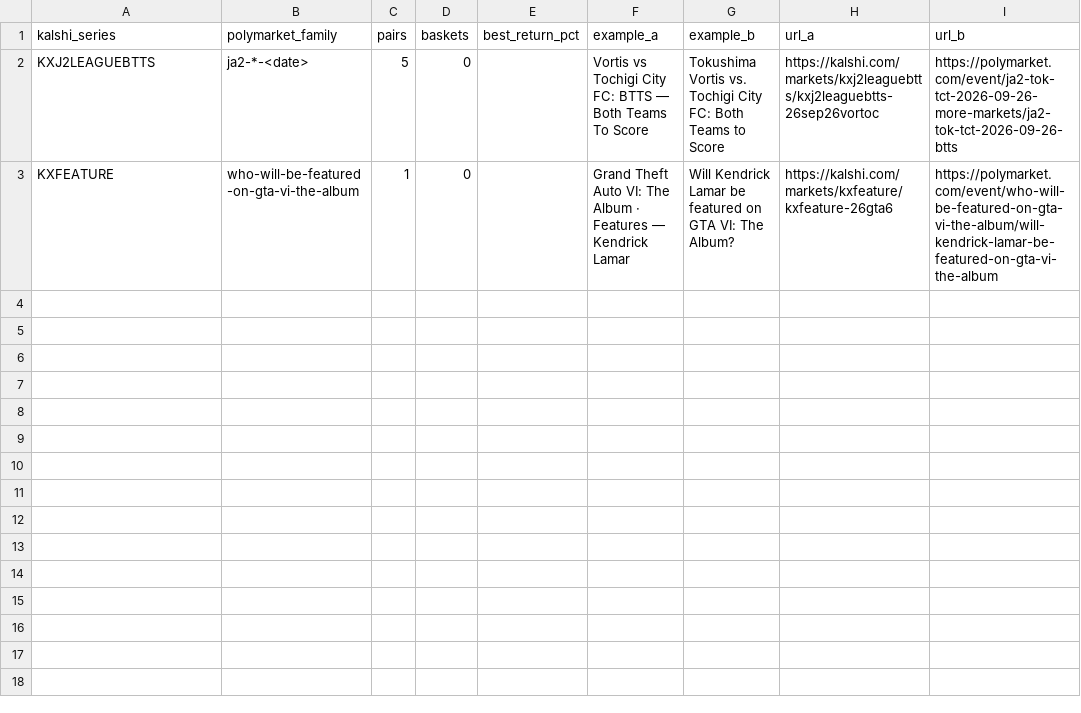
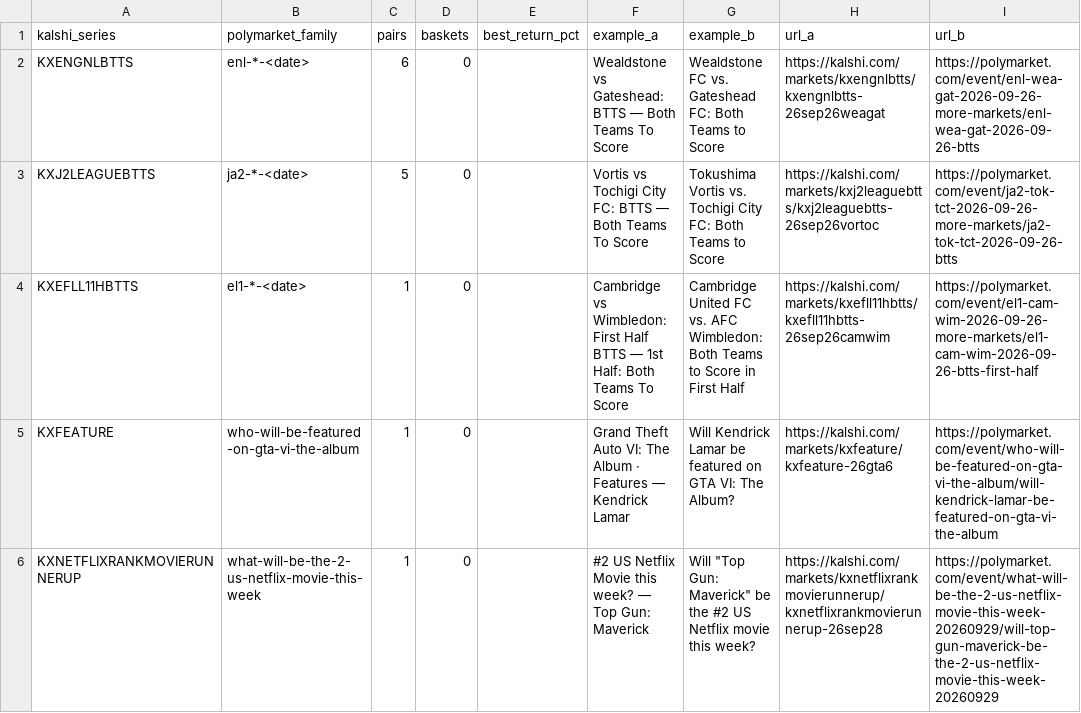
Before and after one commit to pjmerica/pred-arbitrage, a CSV file: data/processed/series_review.csv, drawn as a sheet.

```diff
--- a/data/processed/series_review.csv
+++ b/data/processed/series_review.csv
@@ -1,3 +1,6 @@
 kalshi_series,polymarket_family,pairs,baskets,best_return_pct,example_a,example_b,url_a,url_b
+KXENGNLBTTS,enl-*-<date>,6,0,,Wealdstone vs Gateshead: BTTS — Both Teams To Score,Wealdstone FC vs. Gateshead FC: Both Teams to Score,https://kalshi.com/markets/kxengnlbtts/kxengnlbtts-26sep26weagat,https://polymarket.com/event/enl-wea-gat-2026-09-26-more-markets/enl-wea-gat-2026-09-26-btts
 KXJ2LEAGUEBTTS,ja2-*-<date>,5,0,,Vortis vs Tochigi City FC: BTTS — Both Teams To Score,Tokushima Vortis vs. Tochigi City FC: Both Teams to Score,https://kalshi.com/markets/kxj2leaguebtts/kxj2leaguebtts-26sep26vortoc,https://polymarket.com/event/ja2-tok-tct-2026-09-26-more-markets/ja2-tok-tct-2026-09-26-btts
+KXEFLL11HBTTS,el1-*-<date>,1,0,,Cambridge vs Wimbledon: First Half BTTS — 1st Half: Both Teams To Score,Cambridge United FC vs. AFC Wimbledon: Both Teams to Score in First Half,https://kalshi.com/markets/kxefll11hbtts/kxefll11hbtts-26sep26camwim,https://polymarket.com/event/el1-cam-wim-2026-09-26-more-markets/el1-cam-wim-2026-09-26-btts-first-half
 KXFEATURE,who-will-be-featured-on-gta-vi-the-album,1,0,,Grand Theft Auto VI: The Album · Features — Kendrick Lamar,Will Kendrick Lamar be featured on GTA VI: The Album?,https://kalshi.com/markets/kxfeature/kxfeature-26gta6,https://polymarket.com/event/who-will-be-featured-on-gta-vi-the-album/will-kendrick-lamar-be-featured-on-gta-vi-the-album
+KXNETFLIXRANKMOVIERUNNERUP,what-will-be-the-2-us-netflix-movie-this-week,1,0,,#2 US Netflix Movie this week? — Top Gun: Maverick,"Will ""Top Gun: Maverick"" be the #2 US Netflix movie this week?",https://kalshi.com/markets/kxnetflixrankmovierunnerup/kxnetflixrankmovierunnerup-26sep28,https://polymarket.com/event/what-will-be-the-2-us-netflix-movie-this-week-20260929/will-top-gun-maverick-be-the-2-us-netflix-movie-this-week-20260929
```
Also changed, not shown: data/processed/election_pairs.csv, data/raw/orderbook_depth.csv, 5 other files.
